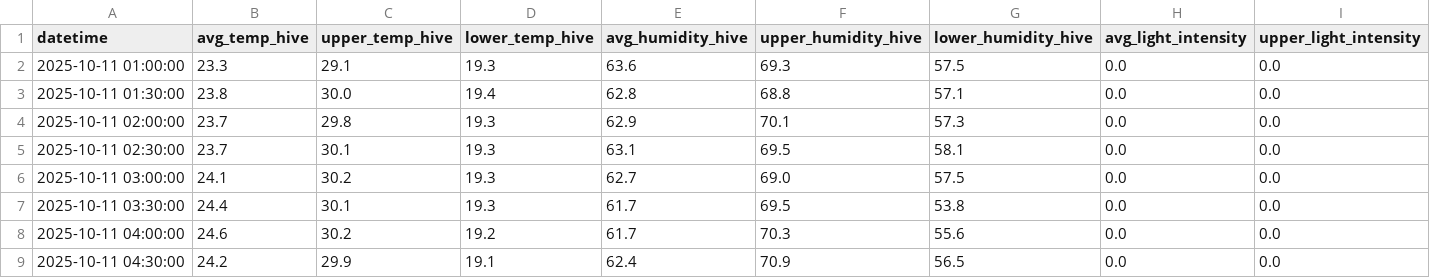
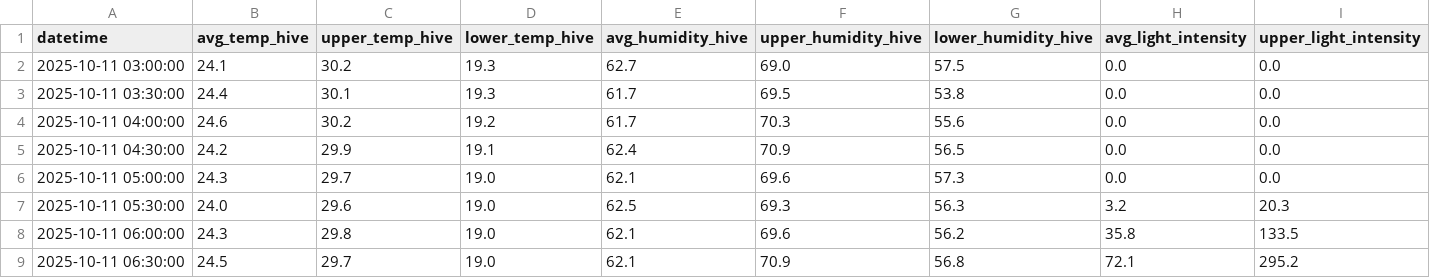
Before and after one commit to smart-isolator/smart-isolator.github.io, a CSV file: hive_data.csv, drawn as a sheet; only a part is shown; the shorter side is filled out with more unchanged rows; rows hold the shown columns only; the diff names each change by its address in the sheet, - before the commit and + after, or states it on an @@ line.

```diff
--- a/hive_data.csv
+++ b/hive_data.csv
-row 2: 2025-10-11 01:00:00 | 23.3 | 29.1 | 19.3 | 63.6 | 69.3 | 57.5 | 0.0 | 0.0
-row 3: 2025-10-11 01:30:00 | 23.8 | 30.0 | 19.4 | 62.8 | 68.8 | 57.1 | 0.0 | 0.0
-row 4: 2025-10-11 02:00:00 | 23.7 | 29.8 | 19.3 | 62.9 | 70.1 | 57.3 | 0.0 | 0.0
-row 5: 2025-10-11 02:30:00 | 23.7 | 30.1 | 19.3 | 63.1 | 69.5 | 58.1 | 0.0 | 0.0
```
Also changed, not shown: 1 other file.
